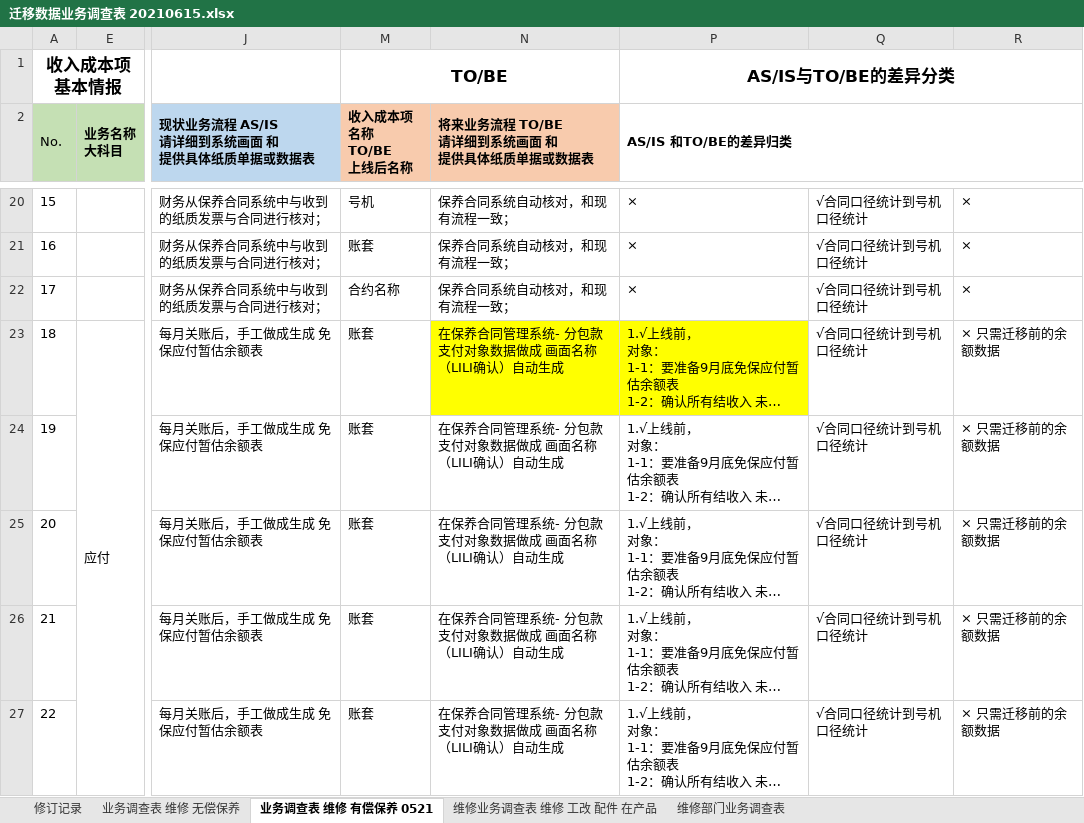
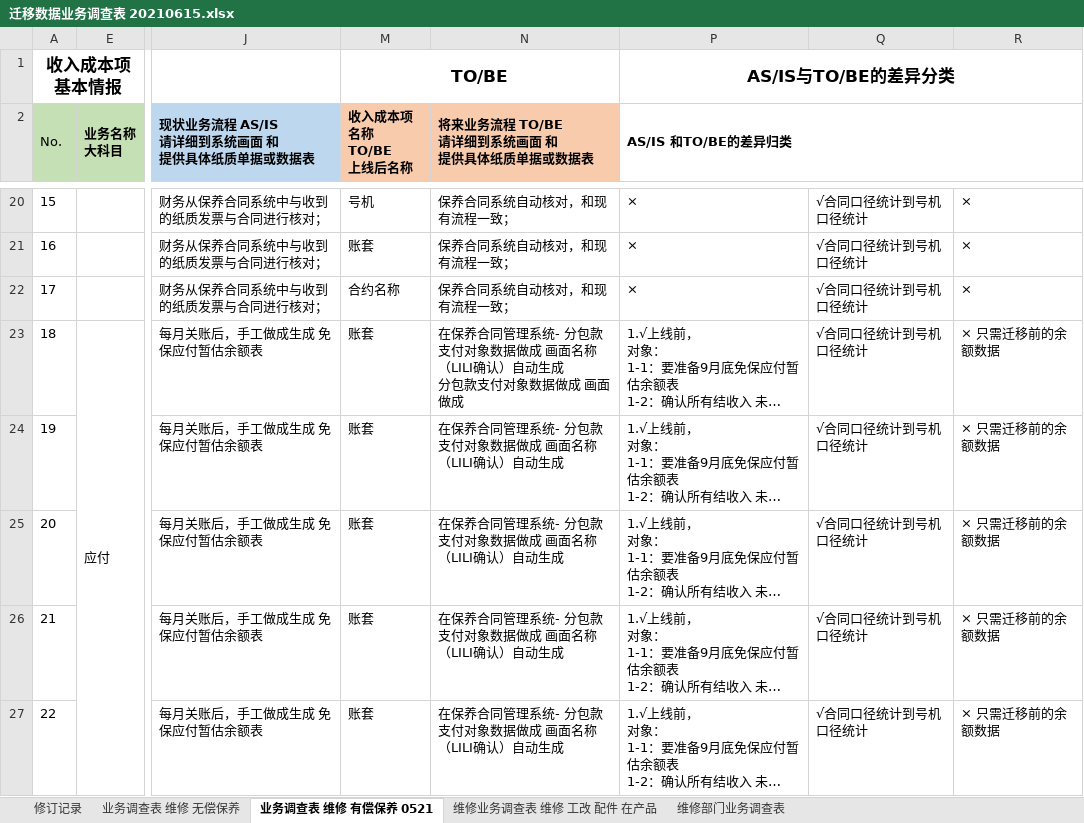
Before and after one commit to liuhao840816-lab/Toshiba, an Excel workbook: 问题/迁移数据业务调查表 20210615.xlsx, sheet 业务调查表 维修 有偿保养 0521, drawn as a sheet; only a part is shown, gaps mark what is left out; long unchanged cells end in …; values as stored, in another font and other column widths than the file's, no borders; ↵ is a line break in a cell; the diff covers the shown part only; the diff names each change by its address in the sheet, - before the commit and + after, or states it on an @@ line.

```diff
--- a/问题/迁移数据业务调查表 20210615.xlsx (sheet 业务调查表 维修 有偿保养 0521)
+++ b/问题/迁移数据业务调查表 20210615.xlsx (sheet 业务调查表 维修 有偿保养 0521)
-N23: …自动生成
+N23: …自动生成 ↵ 分包款支付对象数据做成 画面做成
-N23 fill: #FFFF00
+N23 fill: none
-P23 fill: #FFFF00
+P23 fill: none
```
Also changed, not shown: 3 edited cells elsewhere in this sheet, sheet 维修业务调查表 维修 工改 配件 在产品, sheet 维修部门业务调查表, sheet 业务调查表 维修 无偿保养, charts or pictures.
